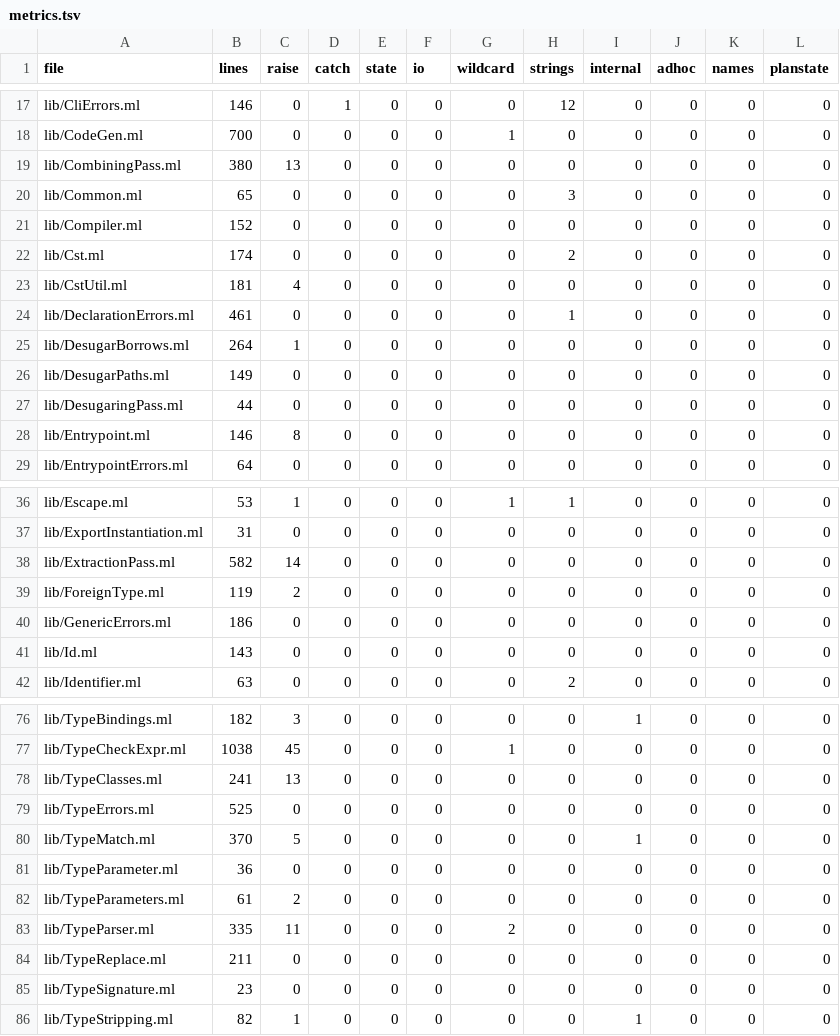
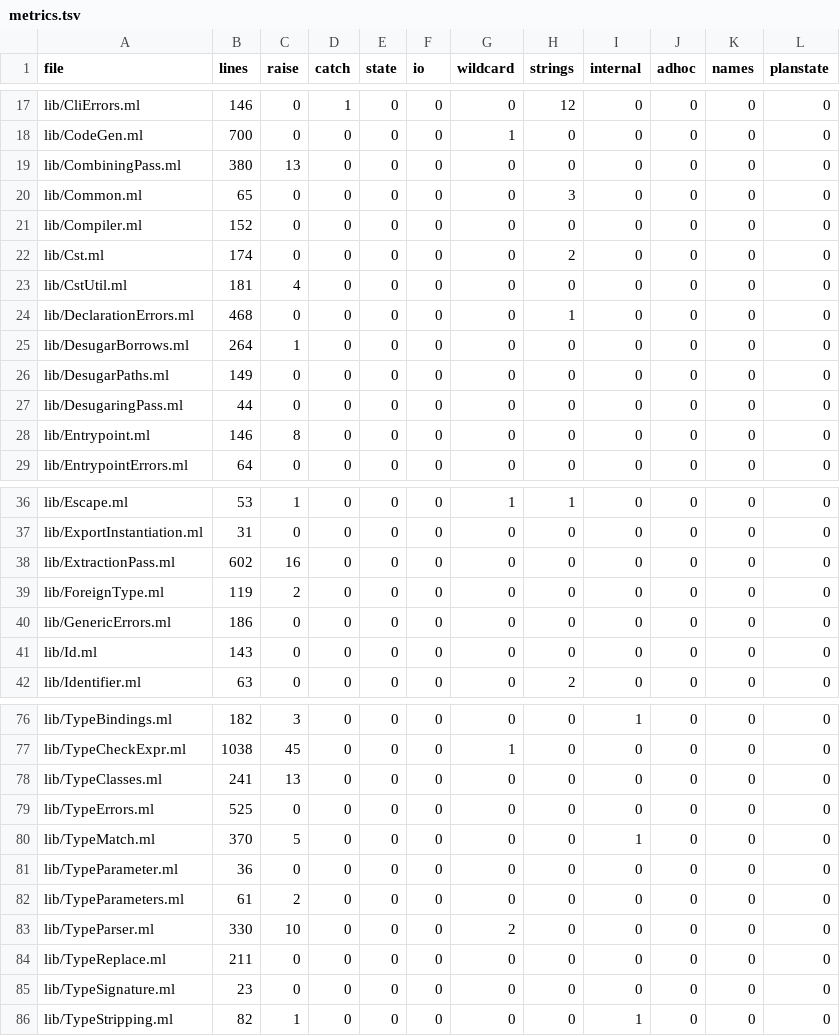
Before and after one commit to seiei-sogen/zustral, a TSV file: tools/refactoring/expected/metrics.tsv, drawn as a sheet; only a part is shown, gaps mark what is left out.

```diff
--- a/tools/refactoring/expected/metrics.tsv
+++ b/tools/refactoring/expected/metrics.tsv
@@ -23,3 +23,3 @@ lib/Cst.ml	174	0	0	0	0	0	2	0	0	0	0
 lib/CstUtil.ml	181	4	0	0	0	0	0	0	0	0	0
-lib/DeclarationErrors.ml	461	0	0	0	0	0	1	0	0	0	0
+lib/DeclarationErrors.ml	468	0	0	0	0	0	1	0	0	0	0
 lib/DesugarBorrows.ml	264	1	0	0	0	0	0	0	0	0	0
@@ -37,3 +37,3 @@ lib/Escape.ml	53	1	0	0	0	1	1	0	0	0	0
 lib/ExportInstantiation.ml	31	0	0	0	0	0	0	0	0	0	0
-lib/ExtractionPass.ml	582	14	0	0	0	0	0	0	0	0	0
+lib/ExtractionPass.ml	602	16	0	0	0	0	0	0	0	0	0
 lib/ForeignType.ml	119	2	0	0	0	0	0	0	0	0	0
@@ -82,3 +82,3 @@ lib/TypeParameter.ml	36	0	0	0	0	0	0	0	0	0	0
 lib/TypeParameters.ml	61	2	0	0	0	0	0	0	0	0	0
-lib/TypeParser.ml	335	11	0	0	0	2	0	0	0	0	0
+lib/TypeParser.ml	330	10	0	0	0	2	0	0	0	0	0
 lib/TypeReplace.ml	211	0	0	0	0	0	0	0	0	0	0
```
Also changed, not shown: 12 other files.
